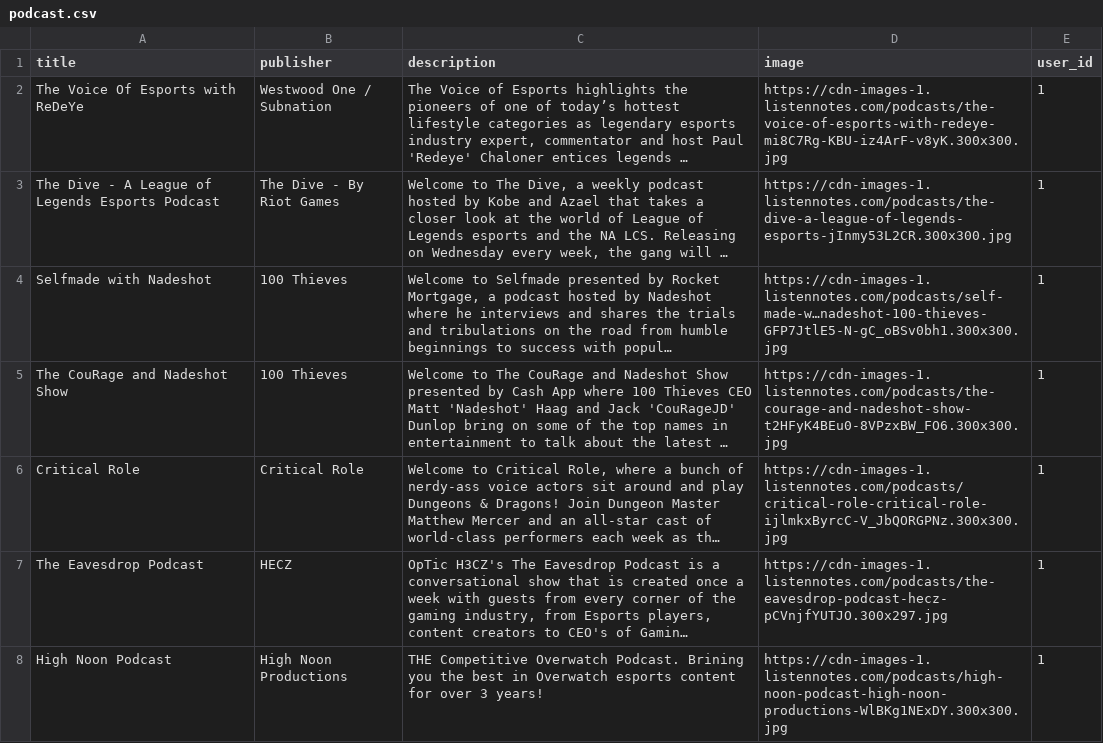
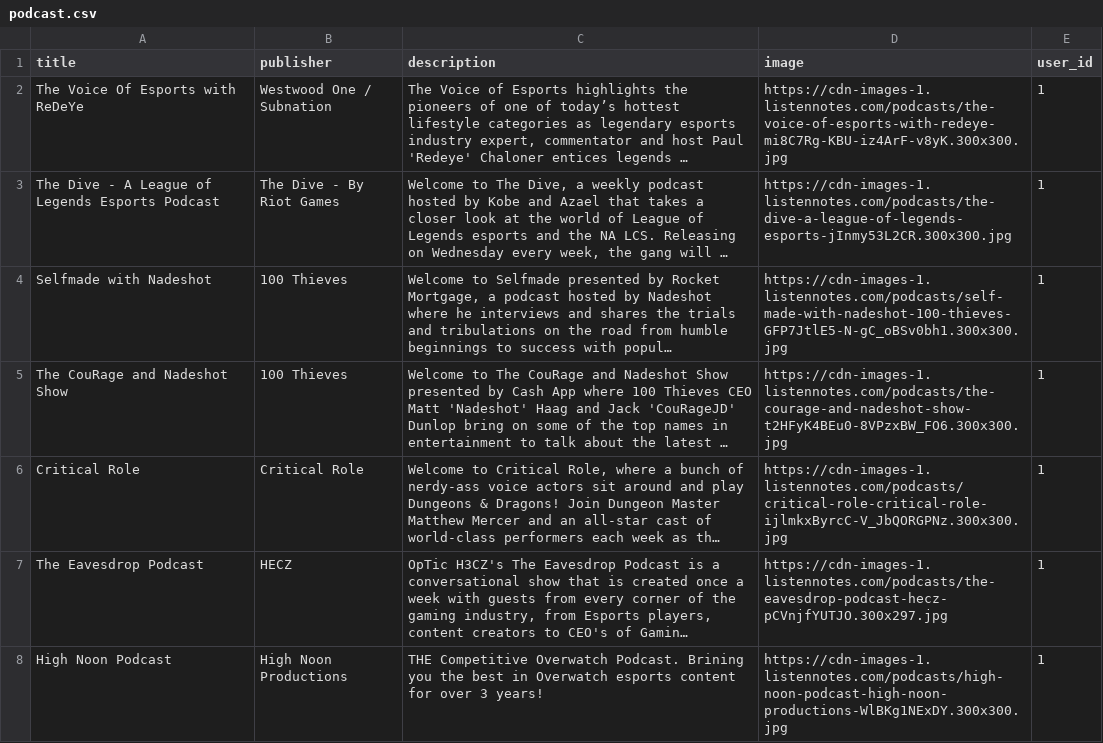
Before and after one commit to brettdoyle44/strymer-podcast-back, a CSV file: data/podcast.csv, drawn as a sheet; long unchanged cells end in …; the diff names each change by its address in the sheet, - before the commit and + after, or states it on an @@ line.

```diff
--- a/data/podcast.csv
+++ b/data/podcast.csv
-D4 (image): https://cdn-images-1.listennotes.com/podcasts/self-made-w…nadeshot-100-thieves-GFP7JtlE5-N-gC_oBSv0bh1.300x300.jpg
+D4 (image): https://cdn-images-1.listennotes.com/podcasts/self-made-with-nadeshot-100-thieves-GFP7JtlE5-N-gC_oBSv0bh1.300x300.jpg
```
Also changed, not shown: 1 other file.
